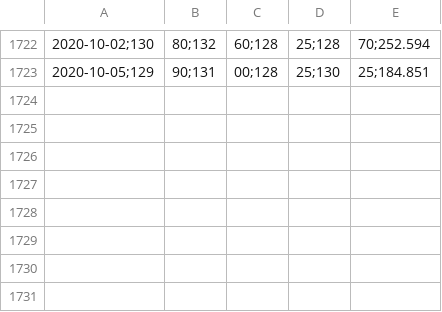
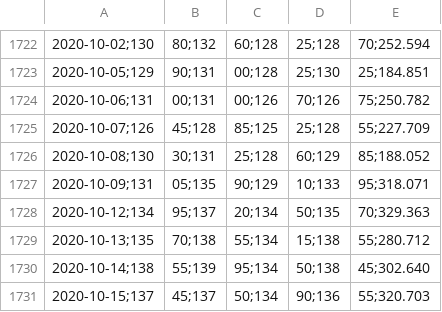
Before and after one commit to adriaanbakker-java/ideaal-beleggen, a CSV file: stockprices/ASMI.csv, drawn as a sheet; only a part is shown, gaps mark what is left out; the diff names each change by its address in the sheet, - before the commit and + after, or states it on an @@ line.

```diff
--- a/stockprices/ASMI.csv
+++ b/stockprices/ASMI.csv
+row 1724: 2020-10-06;131 | 00;131 | 00;126 | 70;126 | 75;250.782
+row 1725: 2020-10-07;126 | 45;128 | 85;125 | 25;128 | 55;227.709
+row 1726: 2020-10-08;130 | 30;131 | 25;128 | 60;129 | 85;188.052
+row 1727: 2020-10-09;131 | 05;135 | 90;129 | 10;133 | 95;318.071
+row 1728: 2020-10-12;134 | 95;137 | 20;134 | 50;135 | 70;329.363
+row 1729: 2020-10-13;135 | 70;138 | 55;134 | 15;138 | 55;280.712
+row 1730: 2020-10-14;138 | 55;139 | 95;134 | 50;138 | 45;302.640
+row 1731: 2020-10-15;137 | 45;137 | 50;134 | 90;136 | 55;320.703
```
Also changed, not shown: stockprices/ADYEN.csv, stockprices/ASML.csv, 36 other files.
